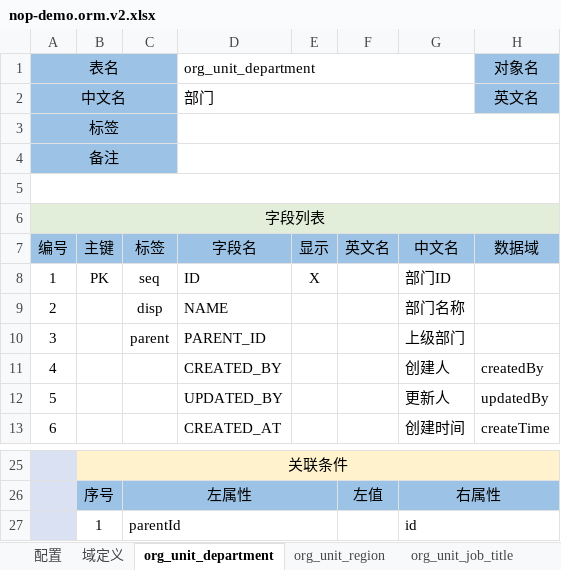
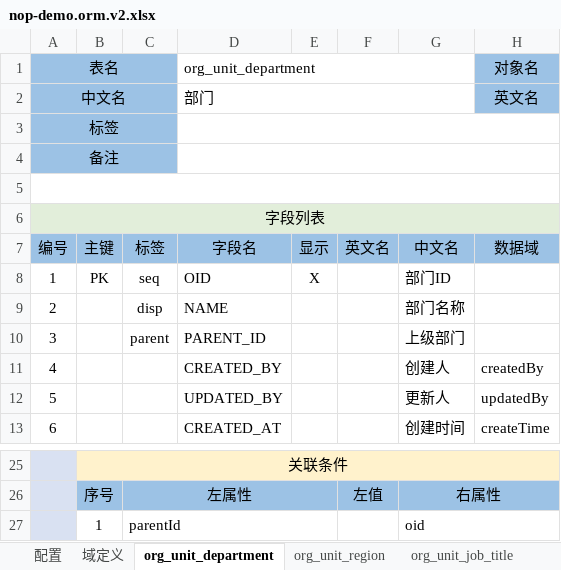
Before and after one commit to crazydan-studio/nop.crazydan.io, an Excel workbook: docs/200.practice/150.demo/files/nop-demo.orm.v2.xlsx, sheet org_unit_department, drawn as a sheet; only a part is shown, gaps mark what is left out; values as stored, in another font and other column widths than the file's, no borders; the diff names each change by its address in the sheet, - before the commit and + after, or states it on an @@ line.

```diff
--- a/docs/200.practice/150.demo/files/nop-demo.orm.v2.xlsx (sheet org_unit_department)
+++ b/docs/200.practice/150.demo/files/nop-demo.orm.v2.xlsx (sheet org_unit_department)
-D8: ID
+D8: OID
-G27: id
+G27: oid
```
Also changed, not shown: sheet org_staff_employee, sheet org_unit_region, sheet org_unit_job_title, docs/200.practice/150.demo/files/nop-demo.orm.v1.xlsx, 5 other files.
